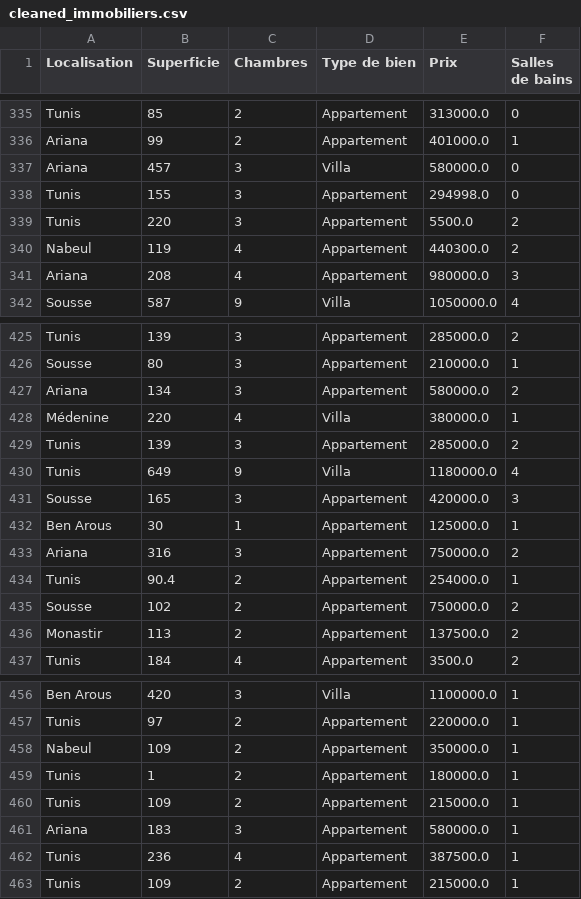
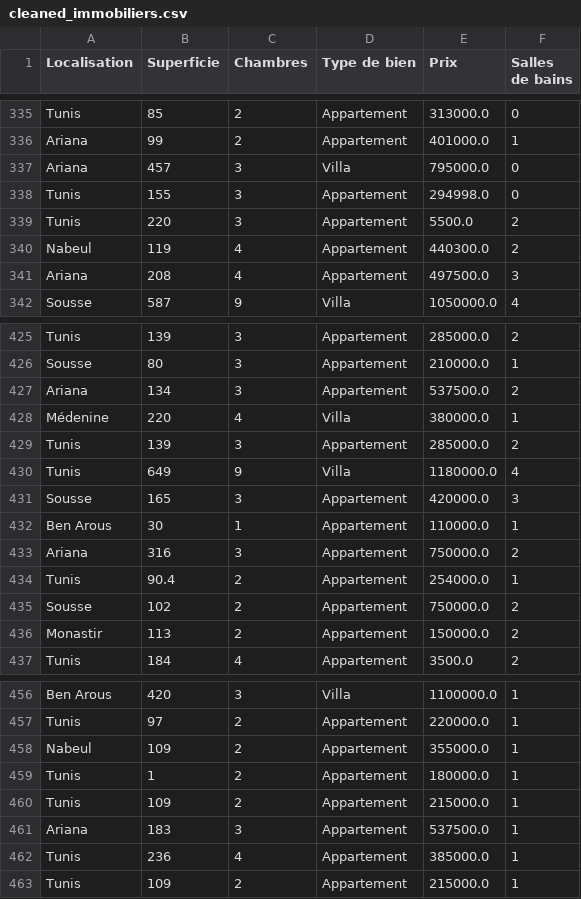
Before and after one commit to nourhen369/House-Price-Prediction, a CSV file: cleaned_immobiliers.csv, drawn as a sheet; only a part is shown, gaps mark what is left out; the diff covers the shown part only.

```diff
--- a/cleaned_immobiliers.csv
+++ b/cleaned_immobiliers.csv
@@ -336,3 +336,3 @@ Tunis,85,2,Appartement,313000.0,0
 Ariana,99,2,Appartement,401000.0,1
-Ariana,457,3,Villa,580000.0,0
+Ariana,457,3,Villa,795000.0,0
 Tunis,155,3,Appartement,294998.0,0
@@ -340,3 +340,3 @@ Tunis,220,3,Appartement,5500.0,2
 Nabeul,119,4,Appartement,440300.0,2
-Ariana,208,4,Appartement,980000.0,3
+Ariana,208,4,Appartement,497500.0,3
 Sousse,587,9,Villa,1050000.0,4
@@ -426,3 +426,3 @@ Tunis,139,3,Appartement,285000.0,2
 Sousse,80,3,Appartement,210000.0,1
-Ariana,134,3,Appartement,580000.0,2
+Ariana,134,3,Appartement,537500.0,2
 Médenine,220,4,Villa,380000.0,1
@@ -431,3 +431,3 @@ Tunis,649,9,Villa,1180000.0,4
 Sousse,165,3,Appartement,420000.0,3
-Ben Arous,30,1,Appartement,125000.0,1
+Ben Arous,30,1,Appartement,110000.0,1
 Ariana,316,3,Appartement,750000.0,2
@@ -435,3 +435,3 @@ Tunis,90.4,2,Appartement,254000.0,1
 Sousse,102,2,Appartement,750000.0,2
-Monastir,113,2,Appartement,137500.0,2
+Monastir,113,2,Appartement,150000.0,2
 Tunis,184,4,Appartement,3500.0,2
@@ -457,7 +457,7 @@ Ben Arous,420,3,Villa,1100000.0,1
 Tunis,97,2,Appartement,220000.0,1
-Nabeul,109,2,Appartement,350000.0,1
+Nabeul,109,2,Appartement,355000.0,1
 Tunis,1,2,Appartement,180000.0,1
 Tunis,109,2,Appartement,215000.0,1
-Ariana,183,3,Appartement,580000.0,1
-Tunis,236,4,Appartement,387500.0,1
+Ariana,183,3,Appartement,537500.0,1
+Tunis,236,4,Appartement,385000.0,1
 Tunis,109,2,Appartement,215000.0,1
```
Also changed, not shown: 30 edited cells elsewhere in this file, 5 other files.
